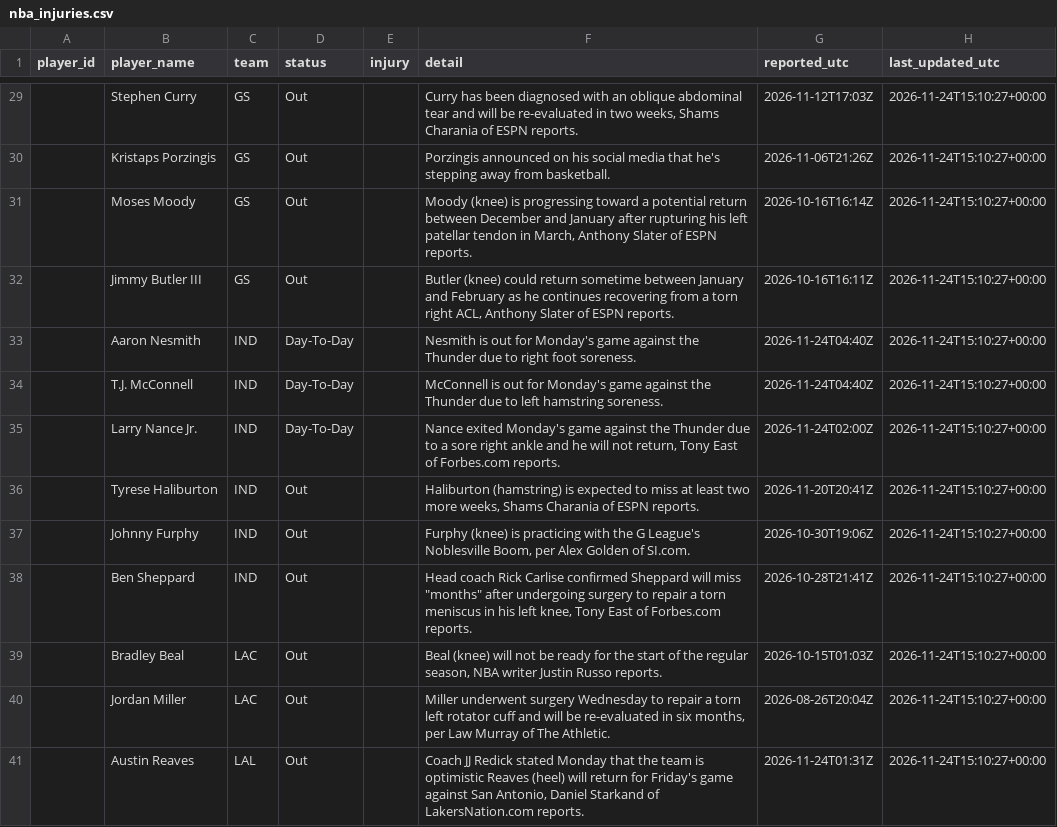
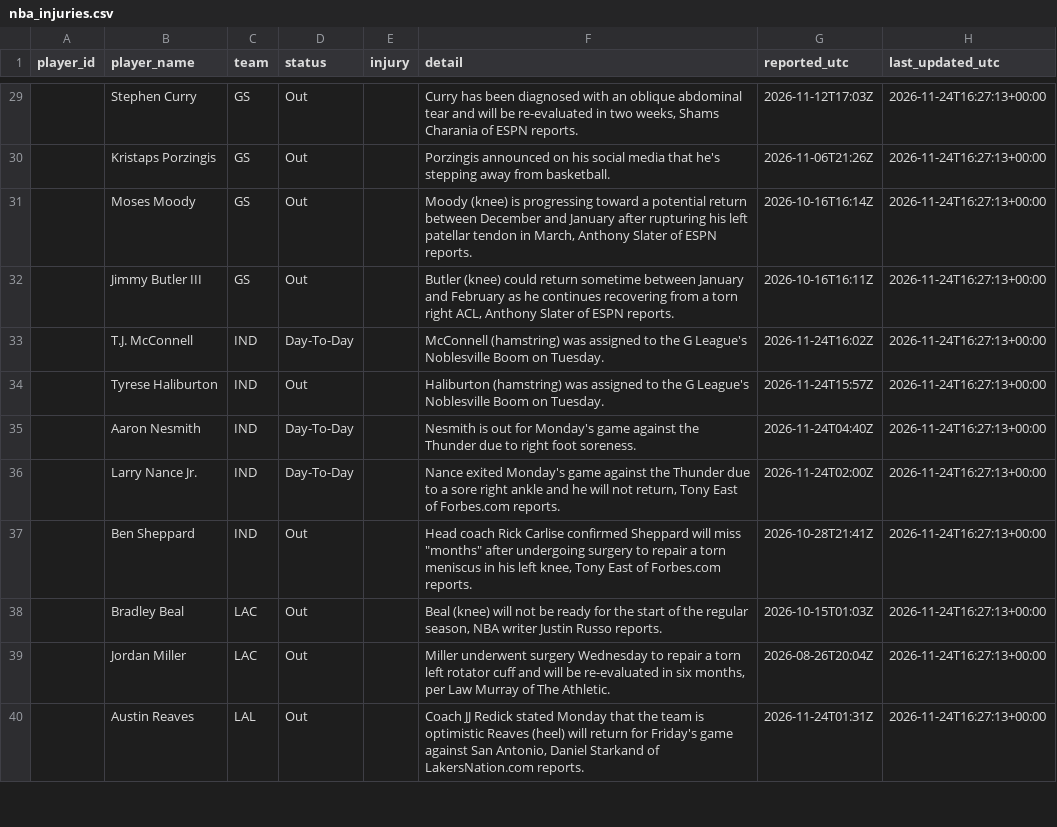
Before and after one commit to joshywoshyj-png/nba-stats-tracker, a CSV file: nba_injuries.csv, drawn as a sheet; only a part is shown, gaps mark what is left out; the diff covers the shown part only.

```diff
--- a/nba_injuries.csv
+++ b/nba_injuries.csv
@@ -29,13 +29,12 @@ player_id,player_name,team,status,injury,detail,reported_utc,last_updated_utc
-,Stephen Curry,GS,Out,,"Curry has been diagnosed with an oblique abdominal tear and will be re-evaluated in two weeks, Shams Charania of ESPN reports.",2026-11-12T17:03Z,2026-11-24T15:10:27+00:00
-,Kristaps Porzingis,GS,Out,,Porzingis announced on his social media that he's stepping away from basketball.,2026-11-06T21:26Z,2026-11-24T15:10:27+00:00
-,Moses Moody,GS,Out,,"Moody (knee) is progressing toward a potential return between December and January after rupturing his left patellar tendon in March, Anthony Slater of ESPN reports.",2026-10-16T16:14Z,2026-11-24T15:10:27+00:00
-,Jimmy Butler III,GS,Out,,"Butler (knee) could return sometime between January and February as he continues recovering from a torn right ACL, Anthony Slater of ESPN reports.",2026-10-16T16:11Z,2026-11-24T15:10:27+00:00
-,Aaron Nesmith,IND,Day-To-Day,,Nesmith is out for Monday's game against the Thunder due to right foot soreness.,2026-11-24T04:40Z,2026-11-24T15:10:27+00:00
-,T.J. McConnell,IND,Day-To-Day,,McConnell is out for Monday's game against the Thunder due to left hamstring soreness.,2026-11-24T04:40Z,2026-11-24T15:10:27+00:00
-,Larry Nance Jr.,IND,Day-To-Day,,"Nance exited Monday's game against the Thunder due to a sore right ankle and he will not return, Tony East of Forbes.com reports.",2026-11-24T02:00Z,2026-11-24T15:10:27+00:00
-,Tyrese Haliburton,IND,Out,,"Haliburton (hamstring) is expected to miss at least two more weeks, Shams Charania of ESPN reports.",2026-11-20T20:41Z,2026-11-24T15:10:27+00:00
-,Johnny Furphy,IND,Out,,"Furphy (knee) is practicing with the G League's Noblesville Boom, per Alex Golden of SI.com.",2026-10-30T19:06Z,2026-11-24T15:10:27+00:00
-,Ben Sheppard,IND,Out,,"Head coach Rick Carlise confirmed Sheppard will miss ""months"" after undergoing surgery to repair a torn meniscus in his left knee, Tony East of Forbes.com reports.",2026-10-28T21:41Z,2026-11-24T15:10:27+00:00
-,Bradley Beal,LAC,Out,,"Beal (knee) will not be ready for the start of the regular season, NBA writer Justin Russo reports.",2026-10-15T01:03Z,2026-11-24T15:10:27+00:00
-,Jordan Miller,LAC,Out,,"Miller underwent surgery Wednesday to repair a torn left rotator cuff and will be re-evaluated in six months, per Law Murray of The Athletic.",2026-08-26T20:04Z,2026-11-24T15:10:27+00:00
-,Austin Reaves,LAL,Out,,"Coach JJ Redick stated Monday that the team is optimistic Reaves (heel) will return for Friday's game against San Antonio, Daniel Starkand of LakersNation.com reports.",2026-11-24T01:31Z,2026-11-24T15:10:27+00:00
+,Stephen Curry,GS,Out,,"Curry has been diagnosed with an oblique abdominal tear and will be re-evaluated in two weeks, Shams Charania of ESPN reports.",2026-11-12T17:03Z,2026-11-24T16:27:13+00:00
+,Kristaps Porzingis,GS,Out,,Porzingis announced on his social media that he's stepping away from basketball.,2026-11-06T21:26Z,2026-11-24T16:27:13+00:00
+,Moses Moody,GS,Out,,"Moody (knee) is progressing toward a potential return between December and January after rupturing his left patellar tendon in March, Anthony Slater of ESPN reports.",2026-10-16T16:14Z,2026-11-24T16:27:13+00:00
+,Jimmy Butler III,GS,Out,,"Butler (knee) could return sometime between January and February as he continues recovering from a torn right ACL, Anthony Slater of ESPN reports.",2026-10-16T16:11Z,2026-11-24T16:27:13+00:00
+,T.J. McConnell,IND,Day-To-Day,,McConnell (hamstring) was assigned to the G League's Noblesville Boom on Tuesday.,2026-11-24T16:02Z,2026-11-24T16:27:13+00:00
+,Tyrese Haliburton,IND,Out,,Haliburton (hamstring) was assigned to the G League's Noblesville Boom on Tuesday.,2026-11-24T15:57Z,2026-11-24T16:27:13+00:00
+,Aaron Nesmith,IND,Day-To-Day,,Nesmith is out for Monday's game against the Thunder due to right foot soreness.,2026-11-24T04:40Z,2026-11-24T16:27:13+00:00
+,Larry Nance Jr.,IND,Day-To-Day,,"Nance exited Monday's game against the Thunder due to a sore right ankle and he will not return, Tony East of Forbes.com reports.",2026-11-24T02:00Z,2026-11-24T16:27:13+00:00
+,Ben Sheppard,IND,Out,,"Head coach Rick Carlise confirmed Sheppard will miss ""months"" after undergoing surgery to repair a torn meniscus in his left knee, Tony East of Forbes.com reports.",2026-10-28T21:41Z,2026-11-24T16:27:13+00:00
+,Bradley Beal,LAC,Out,,"Beal (knee) will not be ready for the start of the regular season, NBA writer Justin Russo reports.",2026-10-15T01:03Z,2026-11-24T16:27:13+00:00
+,Jordan Miller,LAC,Out,,"Miller underwent surgery Wednesday to repair a torn left rotator cuff and will be re-evaluated in six months, per Law Murray of The Athletic.",2026-08-26T20:04Z,2026-11-24T16:27:13+00:00
+,Austin Reaves,LAL,Out,,"Coach JJ Redick stated Monday that the team is optimistic Reaves (heel) will return for Friday's game against San Antonio, Daniel Starkand of LakersNation.com reports.",2026-11-24T01:31Z,2026-11-24T16:27:13+00:00
```
Also changed, not shown: 79 edited cells elsewhere in this file.
